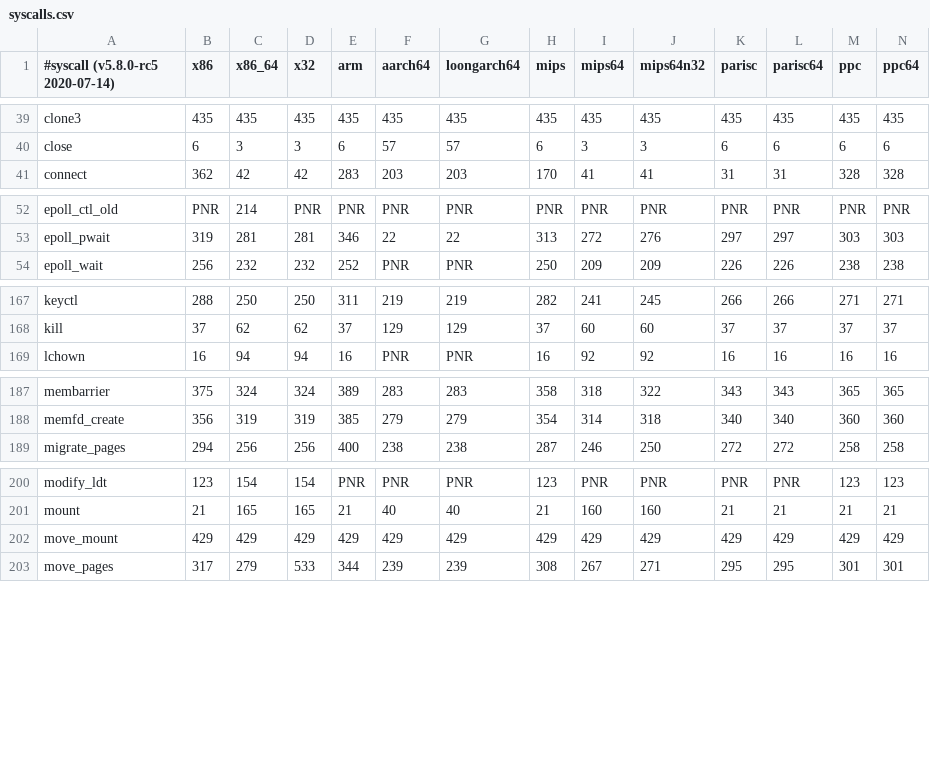
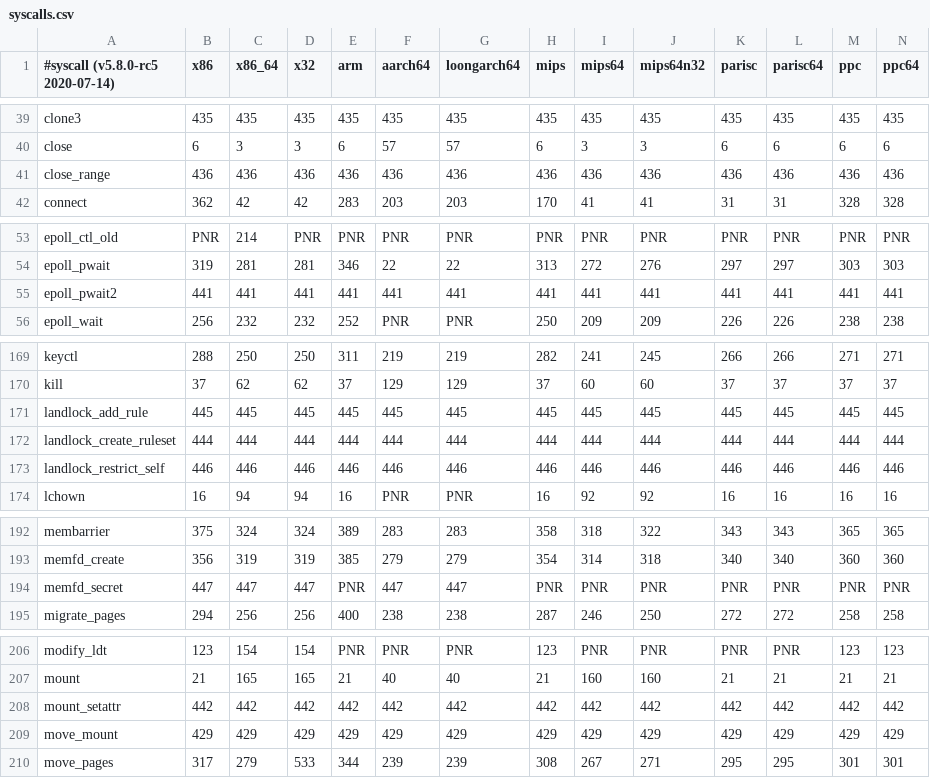
Before and after one commit to loongarch64/libseccomp, a CSV file: src/syscalls.csv, drawn as a sheet; only a part is shown, gaps mark what is left out; rows hold the shown columns only; the diff covers the shown part only; the diff names each change by its address in the sheet, - before the commit and + after, or states it on an @@ line.

Commit message:
syscalls: update for linux-5.14

```diff
--- a/src/syscalls.csv
+++ b/src/syscalls.csv
+row 41: close_range | 436 | 436 | 436 | 436 | 436 | 436 | 436 | 436 | 436 | 436 | 436 | 436 | 436
+row 55: epoll_pwait2 | 441 | 441 | 441 | 441 | 441 | 441 | 441 | 441 | 441 | 441 | 441 | 441 | 441
+row 171: landlock_add_rule | 445 | 445 | 445 | 445 | 445 | 445 | 445 | 445 | 445 | 445 | 445 | 445 | 445
+row 172: landlock_create_ruleset | 444 | 444 | 444 | 444 | 444 | 444 | 444 | 444 | 444 | 444 | 444 | 444 | 444
+row 173: landlock_restrict_self | 446 | 446 | 446 | 446 | 446 | 446 | 446 | 446 | 446 | 446 | 446 | 446 | 446
+row 194: memfd_secret | 447 | 447 | 447 | PNR | 447 | 447 | PNR | PNR | PNR | PNR | PNR | PNR | PNR
+row 208: mount_setattr | 442 | 442 | 442 | 442 | 442 | 442 | 442 | 442 | 442 | 442 | 442 | 442 | 442
```
Also changed, not shown: 2 added rows elsewhere in this file.
